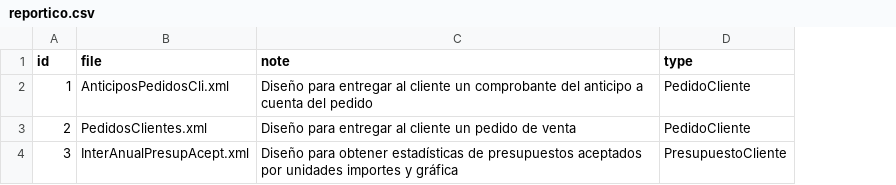
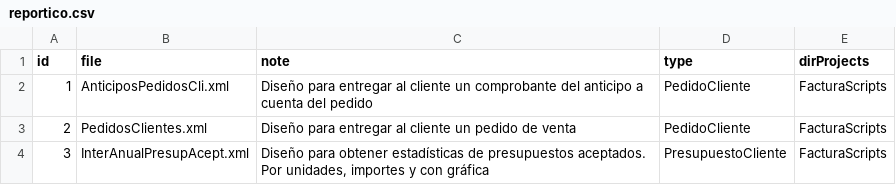
Before and after one commit to Jorge-Prebac/AdmReportico, a CSV file: Data/Lang/ES/reportico.csv, drawn as a sheet; the diff names each change by its address in the sheet, - before the commit and + after, or states it on an @@ line.

Commit message:
Botones dinámicos. Solucionado error en informe.
Solucionado error en el informe "InterAnualPresupAcept.xml".
Ahora los botones de acción para acceder a informes son dinámicos.
Añadido la columna "dirProjects" en la tabla "reportico".

```diff
--- a/Data/Lang/ES/reportico.csv
+++ b/Data/Lang/ES/reportico.csv
+column E (dirProjects), rows 2-4: all FacturaScripts
-C4 (note): …de presupuestos aceptados por unidades importes y gráfica
+C4 (note): …de presupuestos aceptados. Por unidades, importes y con gráfica
```
Also changed, not shown: 9 other files.
